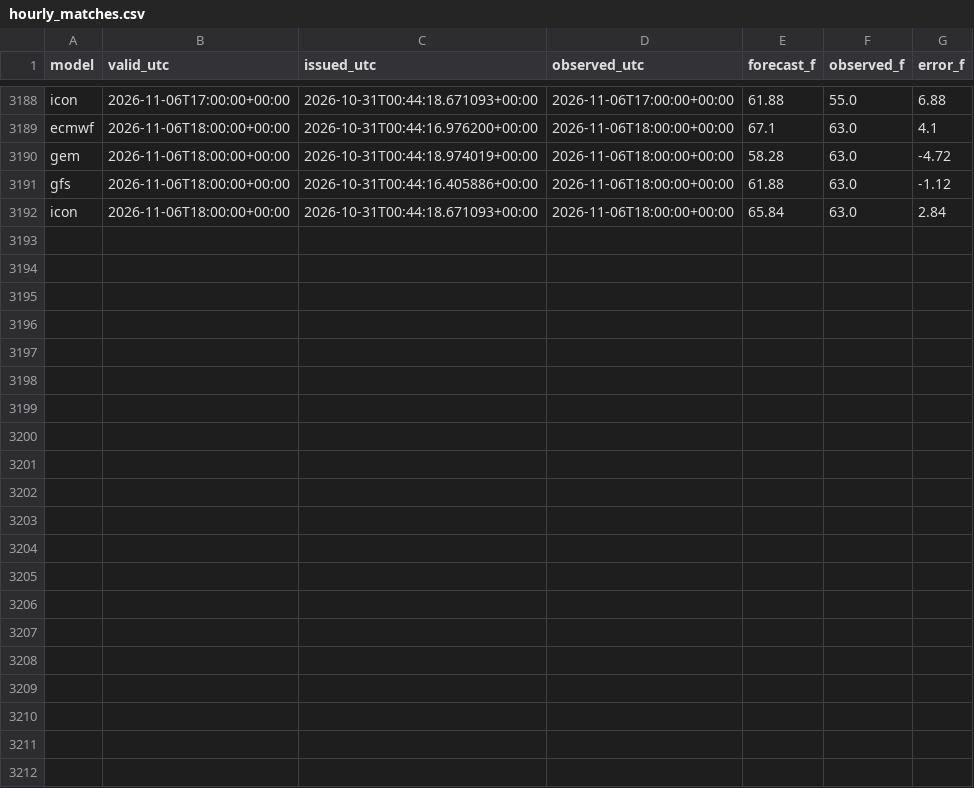
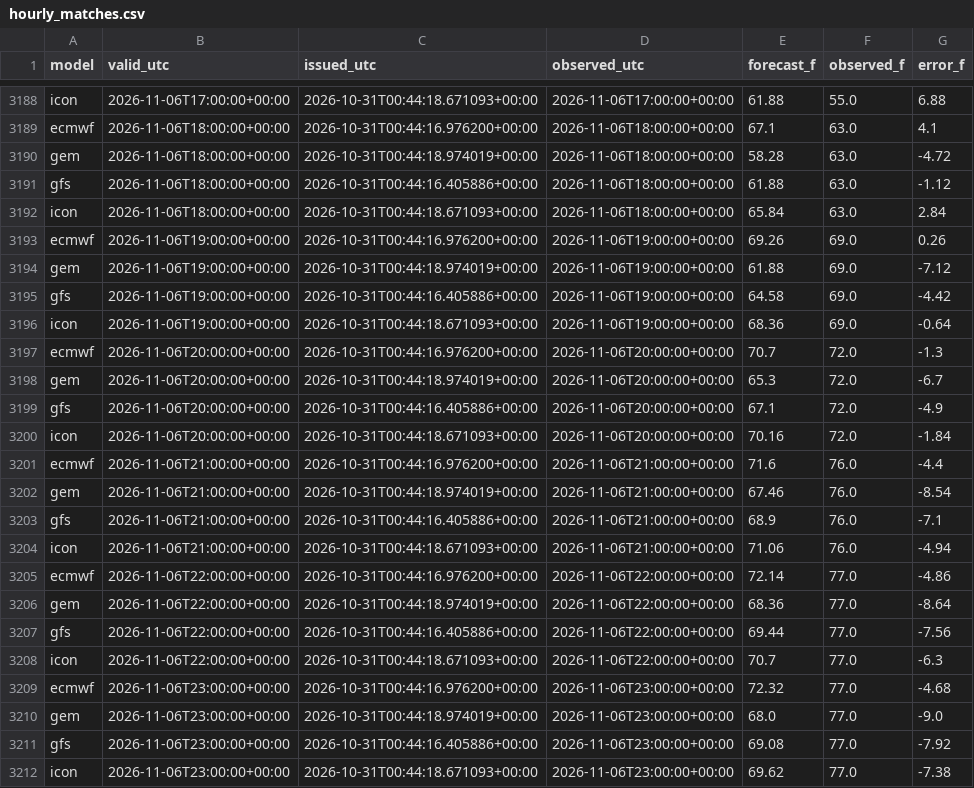
Before and after one commit to russomatt-wx/moraga-weather-graphics, a CSV file: hourly_matches.csv, drawn as a sheet; only a part is shown, gaps mark what is left out.

```diff
--- a/hourly_matches.csv
+++ b/hourly_matches.csv
@@ -3192 +3192,21 @@ gfs,2026-11-06T18:00:00+00:00,2026-10-31T00:44:16.405886+00:00,2026-11-06T18:00:
 icon,2026-11-06T18:00:00+00:00,2026-10-31T00:44:18.671093+00:00,2026-11-06T18:00:00+00:00,65.84,63.0,2.84
+ecmwf,2026-11-06T19:00:00+00:00,2026-10-31T00:44:16.976200+00:00,2026-11-06T19:00:00+00:00,69.26,69.0,0.26
+gem,2026-11-06T19:00:00+00:00,2026-10-31T00:44:18.974019+00:00,2026-11-06T19:00:00+00:00,61.88,69.0,-7.12
+gfs,2026-11-06T19:00:00+00:00,2026-10-31T00:44:16.405886+00:00,2026-11-06T19:00:00+00:00,64.58,69.0,-4.42
+icon,2026-11-06T19:00:00+00:00,2026-10-31T00:44:18.671093+00:00,2026-11-06T19:00:00+00:00,68.36,69.0,-0.64
+ecmwf,2026-11-06T20:00:00+00:00,2026-10-31T00:44:16.976200+00:00,2026-11-06T20:00:00+00:00,70.7,72.0,-1.3
+gem,2026-11-06T20:00:00+00:00,2026-10-31T00:44:18.974019+00:00,2026-11-06T20:00:00+00:00,65.3,72.0,-6.7
+gfs,2026-11-06T20:00:00+00:00,2026-10-31T00:44:16.405886+00:00,2026-11-06T20:00:00+00:00,67.1,72.0,-4.9
+icon,2026-11-06T20:00:00+00:00,2026-10-31T00:44:18.671093+00:00,2026-11-06T20:00:00+00:00,70.16,72.0,-1.84
+ecmwf,2026-11-06T21:00:00+00:00,2026-10-31T00:44:16.976200+00:00,2026-11-06T21:00:00+00:00,71.6,76.0,-4.4
+gem,2026-11-06T21:00:00+00:00,2026-10-31T00:44:18.974019+00:00,2026-11-06T21:00:00+00:00,67.46,76.0,-8.54
+gfs,2026-11-06T21:00:00+00:00,2026-10-31T00:44:16.405886+00:00,2026-11-06T21:00:00+00:00,68.9,76.0,-7.1
+icon,2026-11-06T21:00:00+00:00,2026-10-31T00:44:18.671093+00:00,2026-11-06T21:00:00+00:00,71.06,76.0,-4.94
+ecmwf,2026-11-06T22:00:00+00:00,2026-10-31T00:44:16.976200+00:00,2026-11-06T22:00:00+00:00,72.14,77.0,-4.86
+gem,2026-11-06T22:00:00+00:00,2026-10-31T00:44:18.974019+00:00,2026-11-06T22:00:00+00:00,68.36,77.0,-8.64
+gfs,2026-11-06T22:00:00+00:00,2026-10-31T00:44:16.405886+00:00,2026-11-06T22:00:00+00:00,69.44,77.0,-7.56
+icon,2026-11-06T22:00:00+00:00,2026-10-31T00:44:18.671093+00:00,2026-11-06T22:00:00+00:00,70.7,77.0,-6.3
+ecmwf,2026-11-06T23:00:00+00:00,2026-10-31T00:44:16.976200+00:00,2026-11-06T23:00:00+00:00,72.32,77.0,-4.68
+gem,2026-11-06T23:00:00+00:00,2026-10-31T00:44:18.974019+00:00,2026-11-06T23:00:00+00:00,68.0,77.0,-9.0
+gfs,2026-11-06T23:00:00+00:00,2026-10-31T00:44:16.405886+00:00,2026-11-06T23:00:00+00:00,69.08,77.0,-7.92
+icon,2026-11-06T23:00:00+00:00,2026-10-31T00:44:18.671093+00:00,2026-11-06T23:00:00+00:00,69.62,77.0,-7.38
```
Also changed, not shown: 9 other files.
